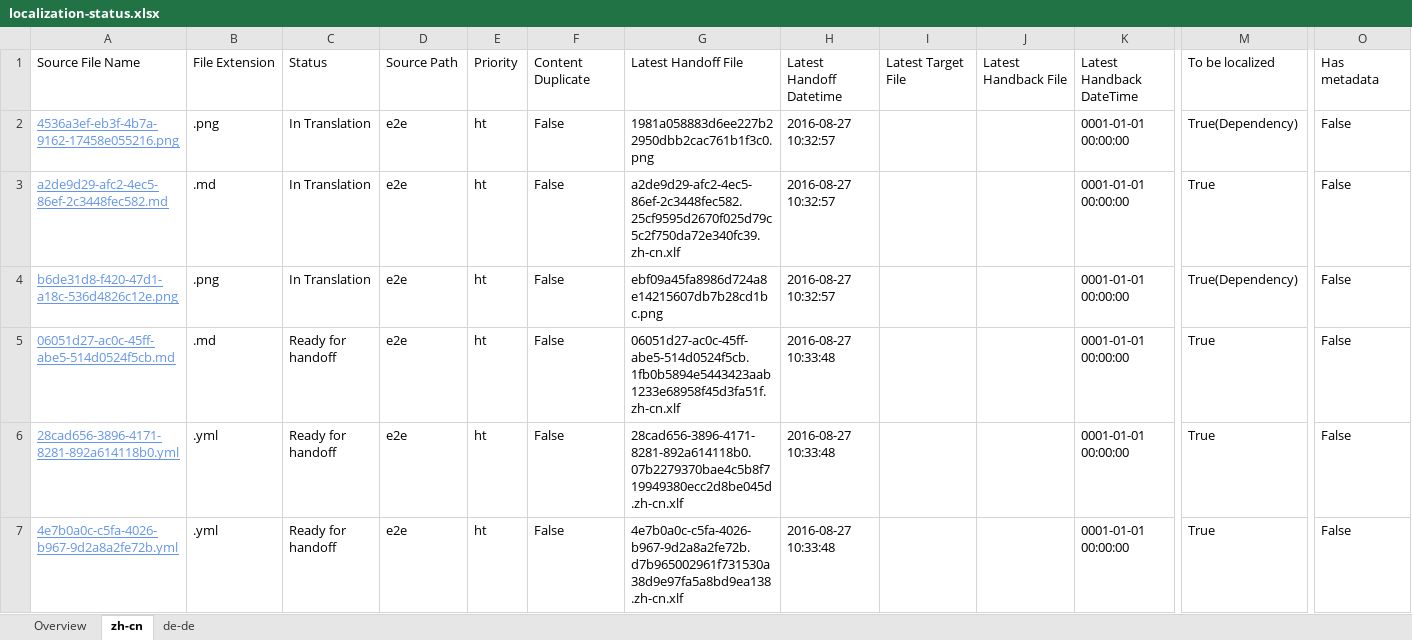
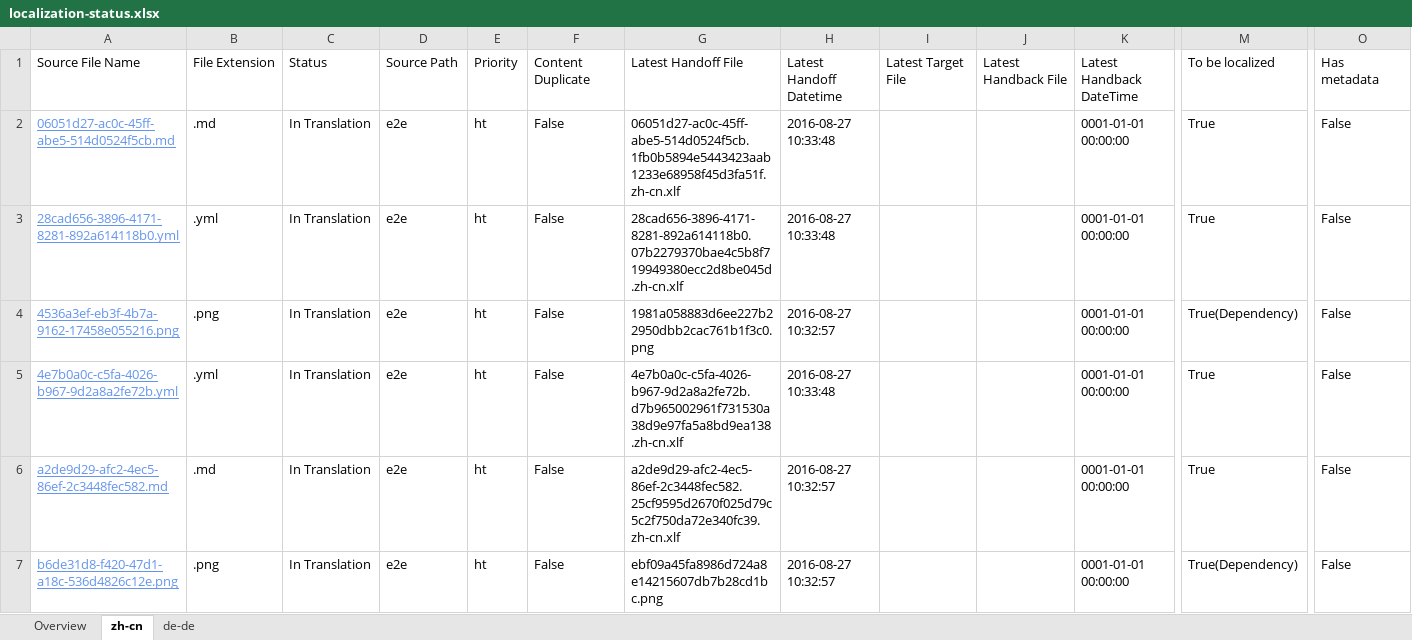
Before and after one commit to OpenLocalizationTestOrg/ol-test0-handback, an Excel workbook: ol-handback/OpenLocalizationTestOrg/ol-test0/ci/localization-status.xlsx, sheet zh-cn, drawn as a sheet; only a part is shown, gaps mark what is left out; values as stored, in another font and other column widths than the file's, no borders; table styles not drawn; removed rows and columns are numbered as before the commit, all else as after; rows hold the shown columns only; the diff names each change by its address in the sheet, - before the commit and + after, or states it on an @@ line.

```diff
--- a/ol-handback/OpenLocalizationTestOrg/ol-test0/ci/localization-status.xlsx (sheet zh-cn)
+++ b/ol-handback/OpenLocalizationTestOrg/ol-test0/ci/localization-status.xlsx (sheet zh-cn)
+row 2: 06051d27-ac0c-45ff-abe5-514d0524f5cb.md | .md | In Translation | e2e | ht | False | 06051d27-ac0c-45ff-abe5-514d0524f5cb.1fb0b5894e5443423aab1233e68958f45d3fa51f.zh-cn.xlf | 2016-08-27 10:33:48 |  |  | 0001-01-01 00:00:00 | True | False
+row 3: 28cad656-3896-4171-8281-892a614118b0.yml | .yml | In Translation | e2e | ht | False | 28cad656-3896-4171-8281-892a614118b0.07b2279370bae4c5b8f719949380ecc2d8be045d.zh-cn.xlf | 2016-08-27 10:33:48 |  |  | 0001-01-01 00:00:00 | True | False
+row 5: 4e7b0a0c-c5fa-4026-b967-9d2a8a2fe72b.yml | .yml | In Translation | e2e | ht | False | 4e7b0a0c-c5fa-4026-b967-9d2a8a2fe72b.d7b965002961f731530a38d9e97fa5a8bd9ea138.zh-cn.xlf | 2016-08-27 10:33:48 |  |  | 0001-01-01 00:00:00 | True | False
-row 5: 06051d27-ac0c-45ff-abe5-514d0524f5cb.md | .md | Ready for handoff | e2e | ht | False | 06051d27-ac0c-45ff-abe5-514d0524f5cb.1fb0b5894e5443423aab1233e68958f45d3fa51f.zh-cn.xlf | 2016-08-27 10:33:48 |  |  | 0001-01-01 00:00:00 | True | False
-row 6: 28cad656-3896-4171-8281-892a614118b0.yml | .yml | Ready for handoff | e2e | ht | False | 28cad656-3896-4171-8281-892a614118b0.07b2279370bae4c5b8f719949380ecc2d8be045d.zh-cn.xlf | 2016-08-27 10:33:48 |  |  | 0001-01-01 00:00:00 | True | False
-row 7: 4e7b0a0c-c5fa-4026-b967-9d2a8a2fe72b.yml | .yml | Ready for handoff | e2e | ht | False | 4e7b0a0c-c5fa-4026-b967-9d2a8a2fe72b.d7b965002961f731530a38d9e97fa5a8bd9ea138.zh-cn.xlf | 2016-08-27 10:33:48 |  |  | 0001-01-01 00:00:00 | True | False
```
Also changed, not shown: sheet de-de, sheet Overview.
